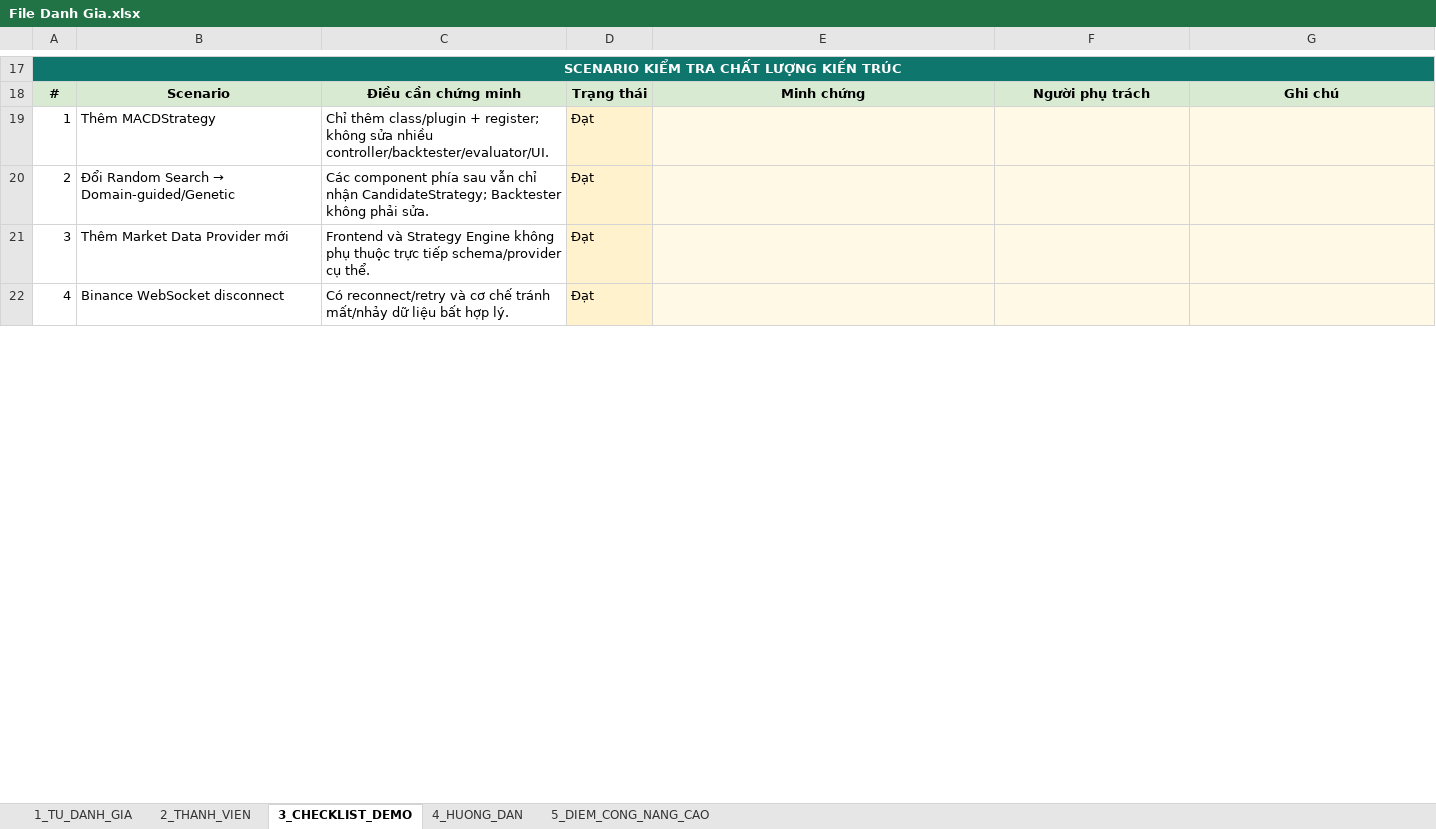
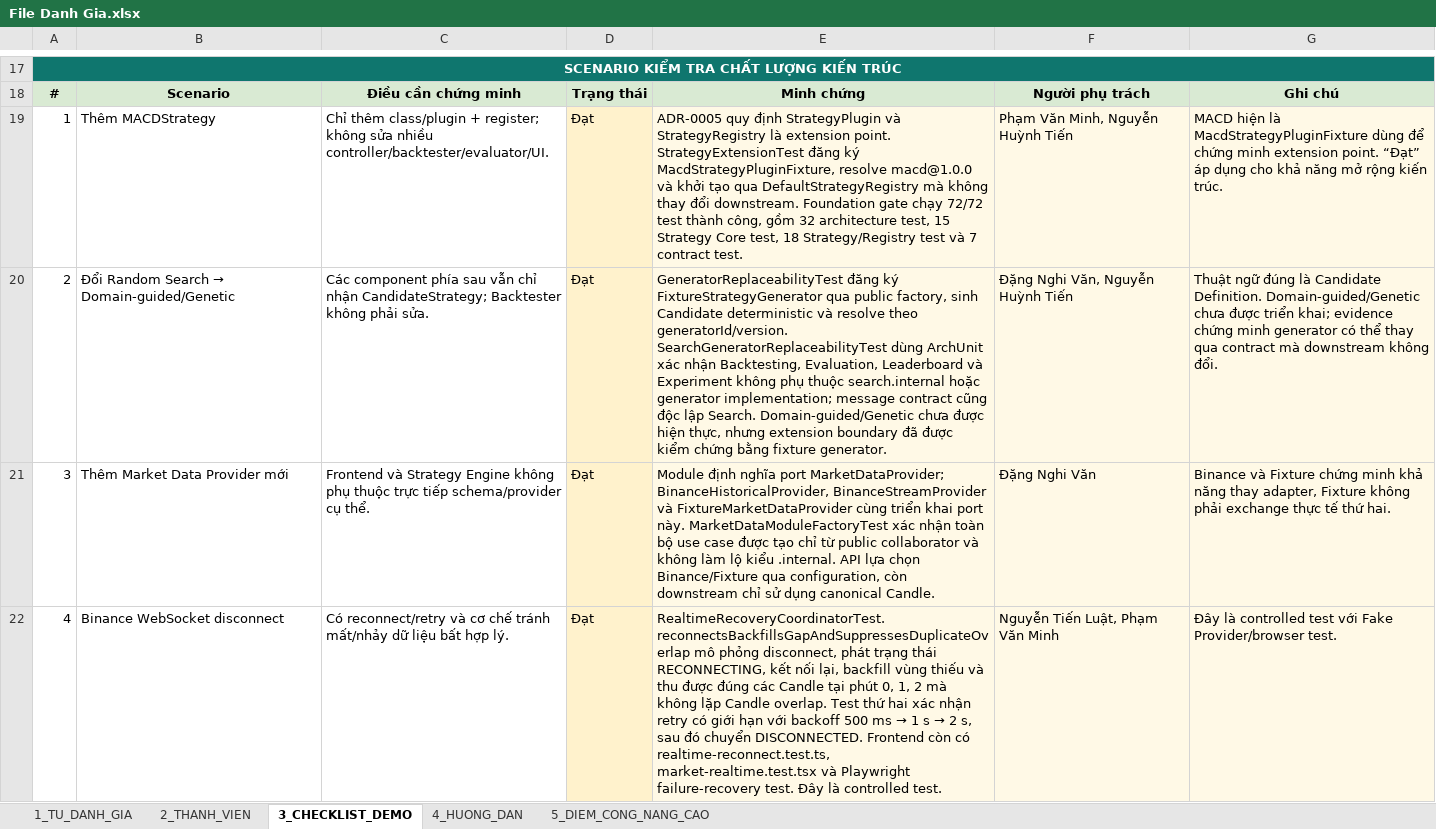
Before and after one commit to PhamVanMinhBinhThuan/crypto-strategy-platform, an Excel workbook: docs/File Danh Gia.xlsx, sheet 3_CHECKLIST_DEMO, drawn as a sheet; only a part is shown, gaps mark what is left out; values as stored, in another font and other column widths than the file's, no borders; charts and pictures and conditional formats not drawn; the diff covers the shown part only; the diff names each change by its address in the sheet, - before the commit and + after, or states it on an @@ line.

```diff
--- a/docs/File Danh Gia.xlsx (sheet 3_CHECKLIST_DEMO)
+++ b/docs/File Danh Gia.xlsx (sheet 3_CHECKLIST_DEMO)
-E19: (empty)
+E19: ADR-0005 quy định StrategyPlugin và StrategyRegistry là extension point. StrategyExtensionTest đăng ký MacdStrategyPluginFixture, resolve macd@1.0.0 và khởi tạo qua DefaultStrategyRegistry mà không thay đổi downstream. Foundation gate chạy 72/72 test thành công, gồm 32 architecture test, 15 Strategy Core test, 18 Strategy/Registry test và 7 contract test.
-F19: (empty)
+F19: Phạm Văn Minh, Nguyễn Huỳnh Tiến
-G19: (empty)
+G19: MACD hiện là MacdStrategyPluginFixture dùng để chứng minh extension point. “Đạt” áp dụng cho khả năng mở rộng kiến trúc.
-E20: (empty)
+E20: GeneratorReplaceabilityTest đăng ký FixtureStrategyGenerator qua public factory, sinh Candidate deterministic và resolve theo generatorId/version. SearchGeneratorReplaceabilityTest dùng ArchUnit xác nhận Backtesting, Evaluation, Leaderboard và Experiment không phụ thuộc search.internal hoặc generator implementation; message contract cũng độc lập Search. Domain-guided/Genetic chưa được hiện thực, nhưng extension boundary đã được kiểm chứng bằng fixture generator.
-F20: (empty)
+F20: Đặng Nghi Văn, Nguyễn Huỳnh Tiến
-G20: (empty)
+G20: Thuật ngữ đúng là Candidate Definition. Domain-guided/Genetic chưa được triển khai; evidence chứng minh generator có thể thay qua contract mà downstream không đổi.
-E21: (empty)
+E21: Module định nghĩa port MarketDataProvider; BinanceHistoricalProvider, BinanceStreamProvider và FixtureMarketDataProvider cùng triển khai port này. MarketDataModuleFactoryTest xác nhận toàn bộ use case được tạo chỉ từ public collaborator và không làm lộ kiểu .internal. API lựa chọn Binance/Fixture qua configuration, còn downstream chỉ sử dụng canonical Candle.
-F21: (empty)
+F21: Đặng Nghi Văn
-G21: (empty)
+G21: Binance và Fixture chứng minh khả năng thay adapter, Fixture không phải exchange thực tế thứ hai.
@@ E22: (empty) → RealtimeRecoveryCoordinatorTest.reconnectsBackfillsGapAndSuppressesDuplicateOverlap mô phỏng disconnect, phát trạng thái RECONNECTING, kết nối lại, backfill vùng thiếu và thu được đúng các Candle tại phút 0, 1, 2 mà không lặp Candle overlap. Test thứ hai xác nhận retry có giới hạn với backoff 500 ms → 1 s → 2 s, sau đó chuyển DISCONNECTED. Frontend còn có realtime-reconnect.test.ts, market-realtime.test.tsx và Playwright failure-recovery test. Đây là controlled test. @@
-F22: (empty)
+F22: Nguyễn Tiến Luật, Phạm Văn Minh
-G22: (empty)
+G22: Đây là controlled test với Fake Provider/browser test.
```
Also changed, not shown: 40 edited cells elsewhere in this sheet, sheet 5_DIEM_CONG_NANG_CAO, sheet 1_TU_DANH_GIA, sheet 2_THANH_VIEN, 1 other file.
